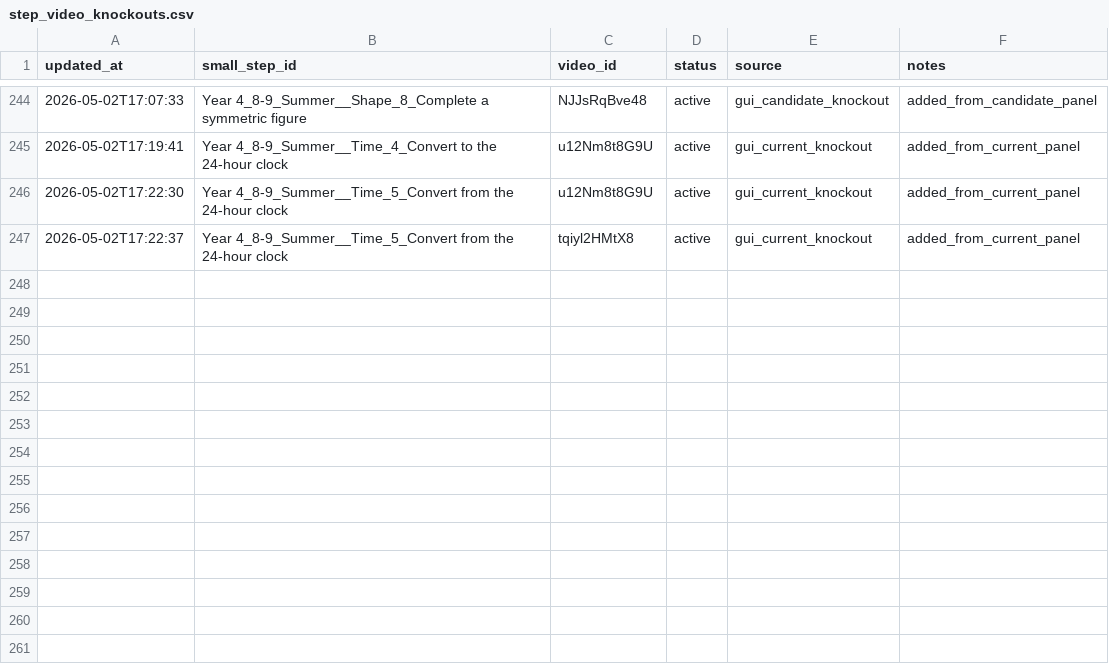
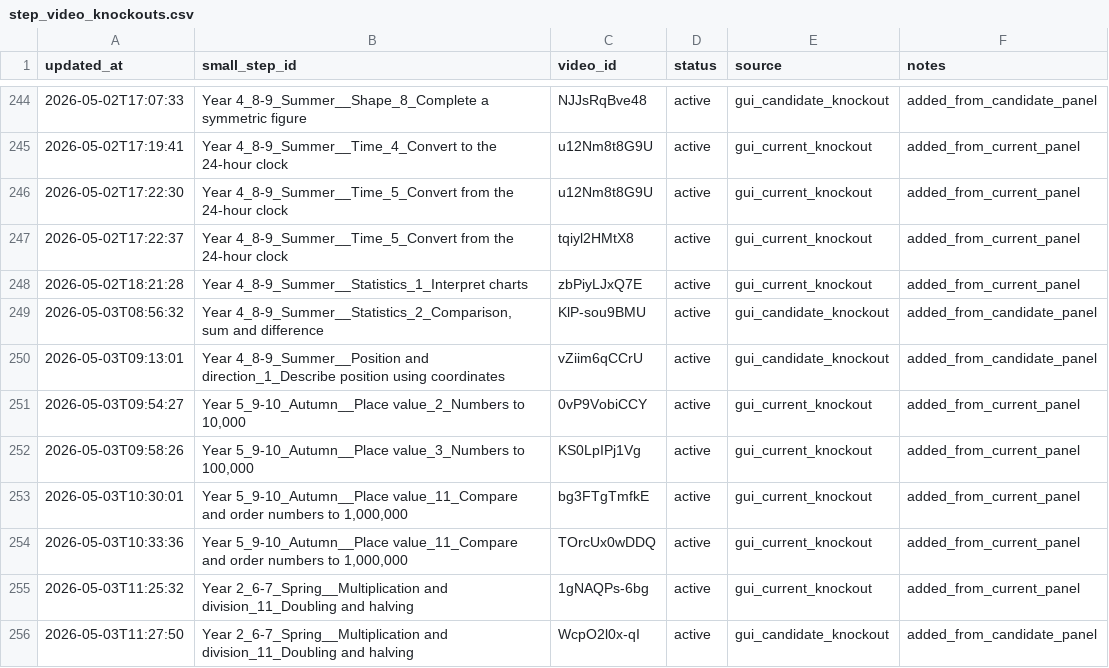
Before and after one commit to johnbrown-png/flipper-lite, a CSV file: qa/step_video_knockouts.csv, drawn as a sheet; only a part is shown, gaps mark what is left out.

```diff
--- a/qa/step_video_knockouts.csv
+++ b/qa/step_video_knockouts.csv
@@ -247 +247,10 @@ updated_at,small_step_id,video_id,status,source,notes
 2026-05-02T17:22:37,Year 4_8-9_Summer__Time_5_Convert from the 24-hour clock,tqiyl2HMtX8,active,gui_current_knockout,added_from_current_panel
+2026-05-02T18:21:28,Year 4_8-9_Summer__Statistics_1_Interpret charts,zbPiyLJxQ7E,active,gui_current_knockout,added_from_current_panel
+2026-05-03T08:56:32,"Year 4_8-9_Summer__Statistics_2_Comparison, sum and difference",KlP-sou9BMU,active,gui_candidate_knockout,added_from_candidate_panel
+2026-05-03T09:13:01,Year 4_8-9_Summer__Position and direction_1_Describe position using coordinates,vZiim6qCCrU,active,gui_candidate_knockout,added_from_candidate_panel
+2026-05-03T09:54:27,"Year 5_9-10_Autumn__Place value_2_Numbers to 10,000",0vP9VobiCCY,active,gui_current_knockout,added_from_current_panel
+2026-05-03T09:58:26,"Year 5_9-10_Autumn__Place value_3_Numbers to 100,000",KS0LpIPj1Vg,active,gui_current_knockout,added_from_current_panel
+2026-05-03T10:30:01,"Year 5_9-10_Autumn__Place value_11_Compare and order numbers to 1,000,000",bg3FTgTmfkE,active,gui_current_knockout,added_from_current_panel
+2026-05-03T10:33:36,"Year 5_9-10_Autumn__Place value_11_Compare and order numbers to 1,000,000",TOrcUx0wDDQ,active,gui_current_knockout,added_from_current_panel
+2026-05-03T11:25:32,Year 2_6-7_Spring__Multiplication and division_11_Doubling and halving,1gNAQPs-6bg,active,gui_current_knockout,added_from_current_panel
+2026-05-03T11:27:50,Year 2_6-7_Spring__Multiplication and division_11_Doubling and halving,WcpO2l0x-qI,active,gui_candidate_knockout,added_from_candidate_panel
```
Also changed, not shown: qa/ss_desc_validated_overrides.csv, 6 other files.
